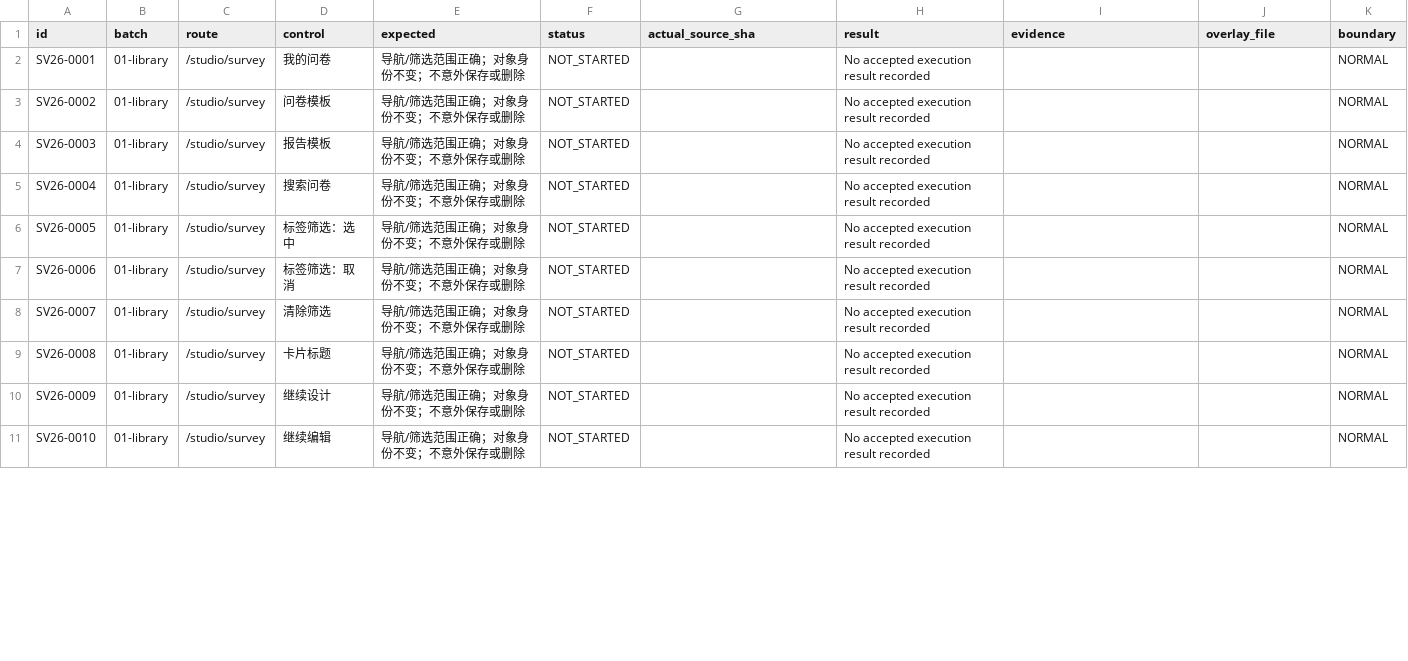
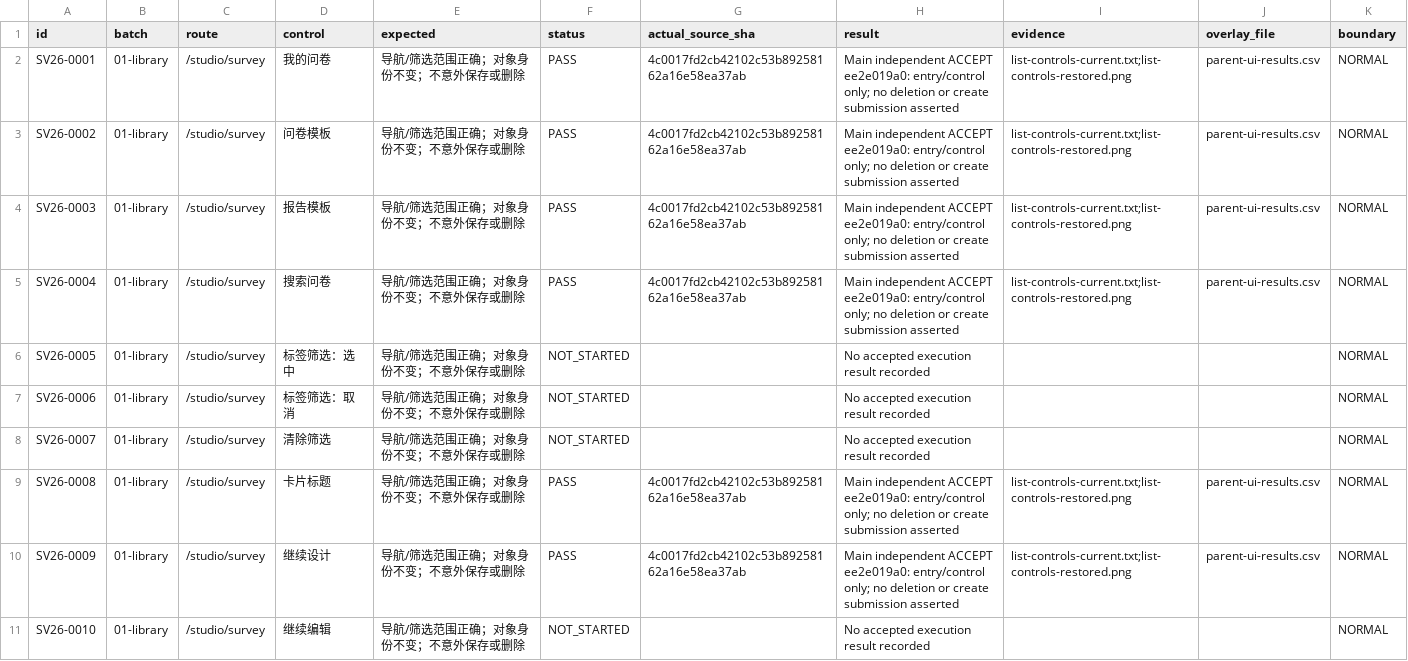
Before and after one commit to boardx/workspacex, a CSV file: docs/evidence/survey-all-buttons-20261004/execution-results.csv, drawn as a sheet; only a part is shown; the diff covers the shown part only.

```diff
--- a/docs/evidence/survey-all-buttons-20261004/execution-results.csv
+++ b/docs/evidence/survey-all-buttons-20261004/execution-results.csv
@@ -1,6 +1,6 @@
 id,batch,route,control,expected,status,actual_source_sha,result,evidence,overlay_file,boundary
-SV26-0001,01-library,/studio/survey,我的问卷,导航/筛选范围正确；对象身份不变；不意外保存或删除,NOT_STARTED,,No accepted execution result recorded,,,NORMAL
-SV26-0002,01-library,/studio/survey,问卷模板,导航/筛选范围正确；对象身份不变；不意外保存或删除,NOT_STARTED,,No accepted execution result recorded,,,NORMAL
-SV26-0003,01-library,/studio/survey,报告模板,导航/筛选范围正确；对象身份不变；不意外保存或删除,NOT_STARTED,,No accepted execution result recorded,,,NORMAL
-SV26-0004,01-library,/studio/survey,搜索问卷,导航/筛选范围正确；对象身份不变；不意外保存或删除,NOT_STARTED,,No accepted execution result recorded,,,NORMAL
+SV26-0001,01-library,/studio/survey,我的问卷,导航/筛选范围正确；对象身份不变；不意外保存或删除,PASS,4c0017fd2cb42102c53b89258162a16e58ea37ab,Main independent ACCEPT ee2e019a0: entry/control only; no deletion or create submission asserted,list-controls-current.txt;list-controls-restored.png,parent-ui-results.csv,NORMAL
+SV26-0002,01-library,/studio/survey,问卷模板,导航/筛选范围正确；对象身份不变；不意外保存或删除,PASS,4c0017fd2cb42102c53b89258162a16e58ea37ab,Main independent ACCEPT ee2e019a0: entry/control only; no deletion or create submission asserted,list-controls-current.txt;list-controls-restored.png,parent-ui-results.csv,NORMAL
+SV26-0003,01-library,/studio/survey,报告模板,导航/筛选范围正确；对象身份不变；不意外保存或删除,PASS,4c0017fd2cb42102c53b89258162a16e58ea37ab,Main independent ACCEPT ee2e019a0: entry/control only; no deletion or create submission asserted,list-controls-current.txt;list-controls-restored.png,parent-ui-results.csv,NORMAL
+SV26-0004,01-library,/studio/survey,搜索问卷,导航/筛选范围正确；对象身份不变；不意外保存或删除,PASS,4c0017fd2cb42102c53b89258162a16e58ea37ab,Main independent ACCEPT ee2e019a0: entry/control only; no deletion or create submission asserted,list-controls-current.txt;list-controls-restored.png,parent-ui-results.csv,NORMAL
 SV26-0005,01-library,/studio/survey,标签筛选：选中,导航/筛选范围正确；对象身份不变；不意外保存或删除,NOT_STARTED,,No accepted execution result recorded,,,NORMAL
@@ -8,4 +8,4 @@ SV26-0006,01-library,/studio/survey,标签筛选：取消,导航/筛选范围正
 SV26-0007,01-library,/studio/survey,清除筛选,导航/筛选范围正确；对象身份不变；不意外保存或删除,NOT_STARTED,,No accepted execution result recorded,,,NORMAL
-SV26-0008,01-library,/studio/survey,卡片标题,导航/筛选范围正确；对象身份不变；不意外保存或删除,NOT_STARTED,,No accepted execution result recorded,,,NORMAL
-SV26-0009,01-library,/studio/survey,继续设计,导航/筛选范围正确；对象身份不变；不意外保存或删除,NOT_STARTED,,No accepted execution result recorded,,,NORMAL
+SV26-0008,01-library,/studio/survey,卡片标题,导航/筛选范围正确；对象身份不变；不意外保存或删除,PASS,4c0017fd2cb42102c53b89258162a16e58ea37ab,Main independent ACCEPT ee2e019a0: entry/control only; no deletion or create submission asserted,list-controls-current.txt;list-controls-restored.png,parent-ui-results.csv,NORMAL
+SV26-0009,01-library,/studio/survey,继续设计,导航/筛选范围正确；对象身份不变；不意外保存或删除,PASS,4c0017fd2cb42102c53b89258162a16e58ea37ab,Main independent ACCEPT ee2e019a0: entry/control only; no deletion or create submission asserted,list-controls-current.txt;list-controls-restored.png,parent-ui-results.csv,NORMAL
 SV26-0010,01-library,/studio/survey,继续编辑,导航/筛选范围正确；对象身份不变；不意外保存或删除,NOT_STARTED,,No accepted execution result recorded,,,NORMAL
```
Also changed, not shown: 25 edited cells elsewhere in this file, docs/evidence/survey-all-buttons-20261004/parent-ui-results.csv, docs/evidence/survey-all-buttons-20261004/remaining-results.csv, 4 other files.
